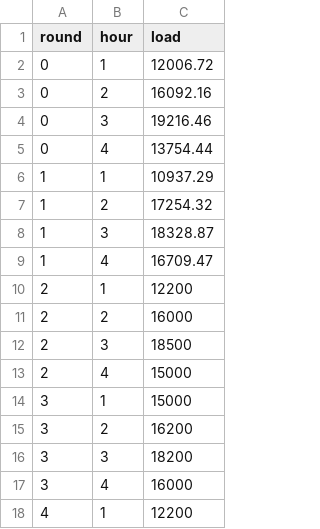
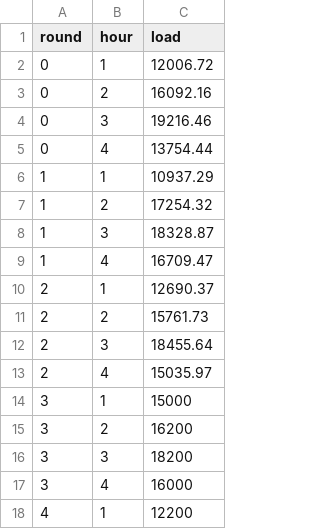
Before and after one commit to ds-modules/EEP-147-SP20, a CSV file: ESG-SP20-LectureGraphs/demand.csv, drawn as a sheet; only a part is shown.

```diff
--- a/ESG-SP20-LectureGraphs/demand.csv
+++ b/ESG-SP20-LectureGraphs/demand.csv
@@ -9,6 +9,6 @@ round,hour,load
 1,4,16709.47
-2,1,12200
-2,2,16000
-2,3,18500
-2,4,15000
+2,1,12690.37
+2,2,15761.73
+2,3,18455.64
+2,4,15035.97
 3,1,15000
```
Also changed, not shown: 1 other file.
